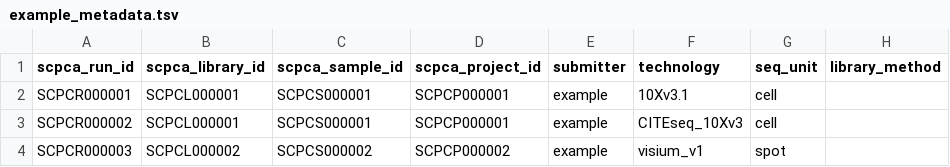
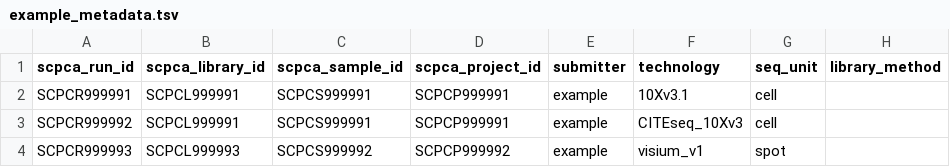
Before and after one commit to AlexsLemonade/scpca-nf, a TSV file: examples/example_metadata.tsv, drawn as a sheet; only a part is shown; the diff names each change by its address in the sheet, - before the commit and + after, or states it on an @@ line.

```diff
--- a/examples/example_metadata.tsv
+++ b/examples/example_metadata.tsv
-A2 (scpca_run_id): SCPCR000001
+A2 (scpca_run_id): SCPCR999991
-B2:B3 (scpca_library_id): SCPCL000001
+B2:B3 (scpca_library_id): SCPCL999991
-C2:C3 (scpca_sample_id): SCPCS000001
+C2:C3 (scpca_sample_id): SCPCS999991
-D2:D3 (scpca_project_id): SCPCP000001
+D2:D3 (scpca_project_id): SCPCP999991
-A3 (scpca_run_id): SCPCR000002
+A3 (scpca_run_id): SCPCR999992
-A4 (scpca_run_id): SCPCR000003
+A4 (scpca_run_id): SCPCR999993
-B4 (scpca_library_id): SCPCL000002
+B4 (scpca_library_id): SCPCL999993
-C4 (scpca_sample_id): SCPCS000002
+C4 (scpca_sample_id): SCPCS999992
-D4 (scpca_project_id): SCPCP000002
+D4 (scpca_project_id): SCPCP999992
```
Also changed, not shown: 1 other file.
